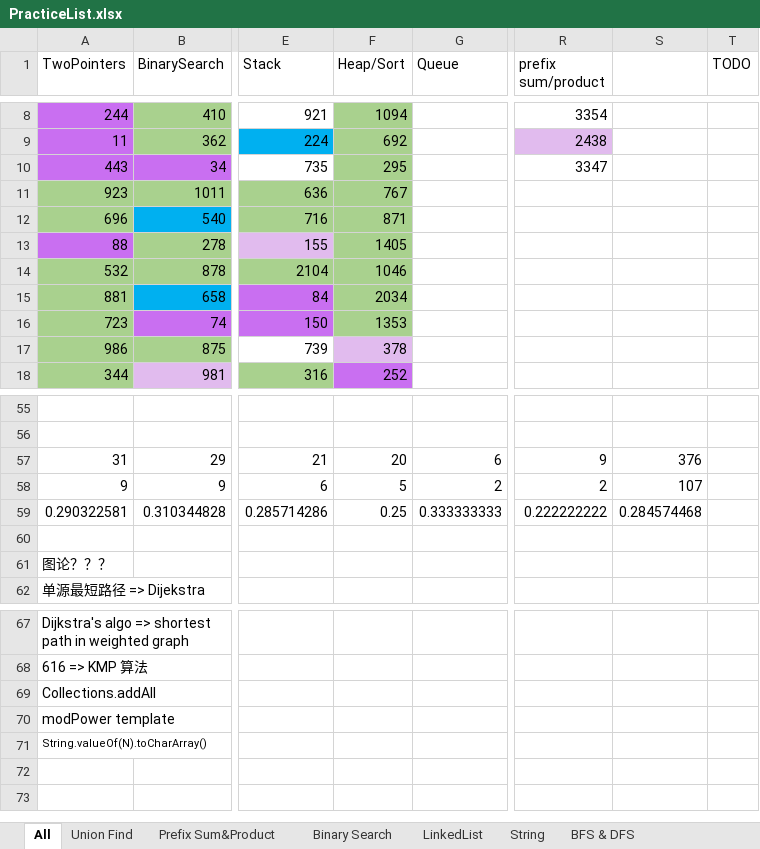
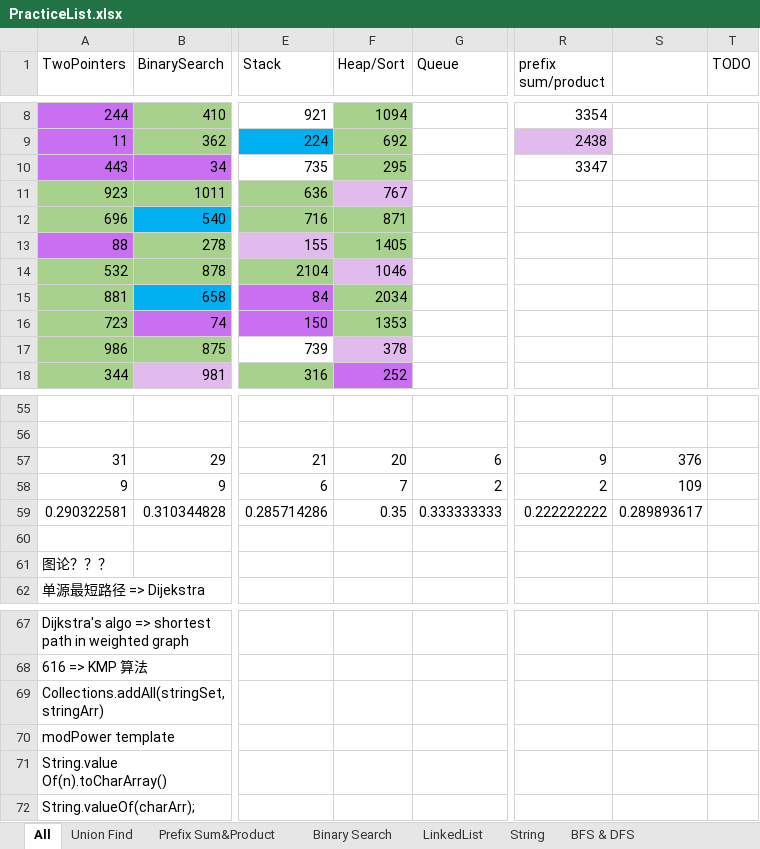
Before and after one commit to LiXieLabs/codingpractice, an Excel workbook: PracticeList.xlsx, sheet All, drawn as a sheet; only a part is shown, gaps mark what is left out; values as stored, in another font and other column widths than the file's, no borders; rows hold the shown columns only; the diff names each change by its address in the sheet, - before the commit and + after, or states it on an @@ line.

```diff
--- a/PracticeList.xlsx (sheet All)
+++ b/PracticeList.xlsx (sheet All)
-F11 fill: #A9D18E
+F11 fill: #E1BBEE
-F14 fill: #A9D18E
+F14 fill: #E1BBEE
-F58 (Heap/Sort): 5
+F58 (Heap/Sort): 7
-S58: 107
+S58: 109
-F59 (Heap/Sort): 0.25
+F59 (Heap/Sort): 0.35
-S59: 0.284574468
+S59: 0.289893617
-A69 (TwoPointers): Collections.addAll
+A69 (TwoPointers): Collections.addAll(stringSet, stringArr)
-A71 (TwoPointers): String.valueOf(N).toCharArray()
+A71 (TwoPointers): String.value Of(n).toCharArray()
@@ A71 text size: larger @@
+row 72: String.valueOf(charArr);
```
Also changed, not shown: 2 other files.
